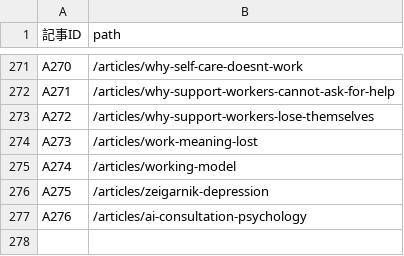
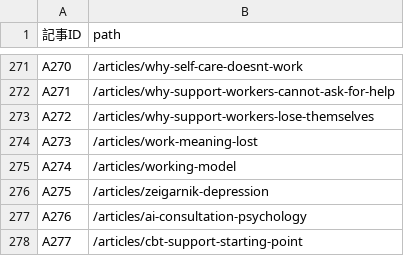
Before and after one commit to ish1zuecounseling-oss/ishizue-site, a CSV file: data/article-ids.csv, drawn as a sheet; only a part is shown, gaps mark what is left out; the diff names each change by its address in the sheet, - before the commit and + after, or states it on an @@ line.

```diff
--- a/data/article-ids.csv
+++ b/data/article-ids.csv
+row 278: A277 | /articles/cbt-support-starting-point
```
Also changed, not shown: data/recommendations.csv.
